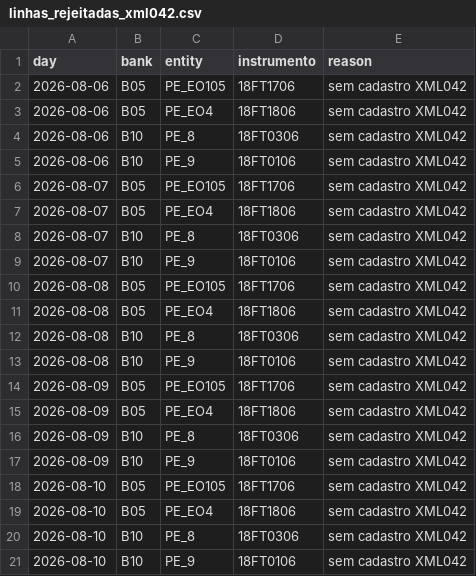
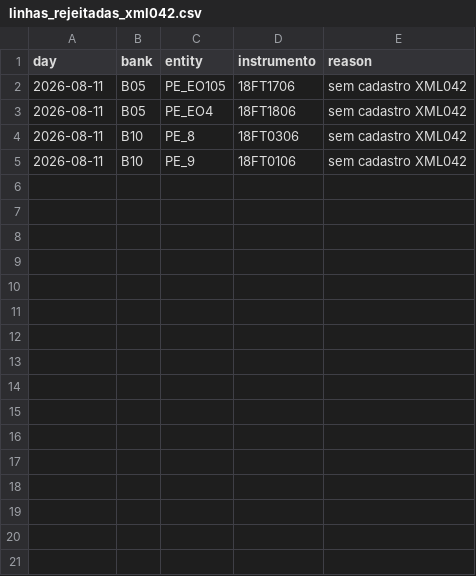
Before and after one commit to mauricioamorim3r/app_mpfm_end, a CSV file: AUTOMACAO_HTML/XML042_STANDALONE_PACOTE/xml042_gerados/linhas_rejeitadas_xml042.csv, drawn as a sheet.

```diff
--- a/AUTOMACAO_HTML/XML042_STANDALONE_PACOTE/xml042_gerados/linhas_rejeitadas_xml042.csv
+++ b/AUTOMACAO_HTML/XML042_STANDALONE_PACOTE/xml042_gerados/linhas_rejeitadas_xml042.csv
@@ -1,21 +1,5 @@
 day;bank;entity;instrumento;reason
-2026-08-06;B05;PE_EO105;18FT1706;sem cadastro XML042
-2026-08-06;B05;PE_EO4;18FT1806;sem cadastro XML042
-2026-08-06;B10;PE_8;18FT0306;sem cadastro XML042
-2026-08-06;B10;PE_9;18FT0106;sem cadastro XML042
-2026-08-07;B05;PE_EO105;18FT1706;sem cadastro XML042
-2026-08-07;B05;PE_EO4;18FT1806;sem cadastro XML042
-2026-08-07;B10;PE_8;18FT0306;sem cadastro XML042
-2026-08-07;B10;PE_9;18FT0106;sem cadastro XML042
-2026-08-08;B05;PE_EO105;18FT1706;sem cadastro XML042
-2026-08-08;B05;PE_EO4;18FT1806;sem cadastro XML042
-2026-08-08;B10;PE_8;18FT0306;sem cadastro XML042
-2026-08-08;B10;PE_9;18FT0106;sem cadastro XML042
-2026-08-09;B05;PE_EO105;18FT1706;sem cadastro XML042
-2026-08-09;B05;PE_EO4;18FT1806;sem cadastro XML042
-2026-08-09;B10;PE_8;18FT0306;sem cadastro XML042
-2026-08-09;B10;PE_9;18FT0106;sem cadastro XML042
-2026-08-10;B05;PE_EO105;18FT1706;sem cadastro XML042
-2026-08-10;B05;PE_EO4;18FT1806;sem cadastro XML042
-2026-08-10;B10;PE_8;18FT0306;sem cadastro XML042
-2026-08-10;B10;PE_9;18FT0106;sem cadastro XML042
+2026-08-11;B05;PE_EO105;18FT1706;sem cadastro XML042
+2026-08-11;B05;PE_EO4;18FT1806;sem cadastro XML042
+2026-08-11;B10;PE_8;18FT0306;sem cadastro XML042
+2026-08-11;B10;PE_9;18FT0106;sem cadastro XML042
```
Also changed, not shown: AUTOMACAO_HTML/XML042_STANDALONE_PACOTE/xml042_gerados/manifesto_xml042.csv, 13 other files.
